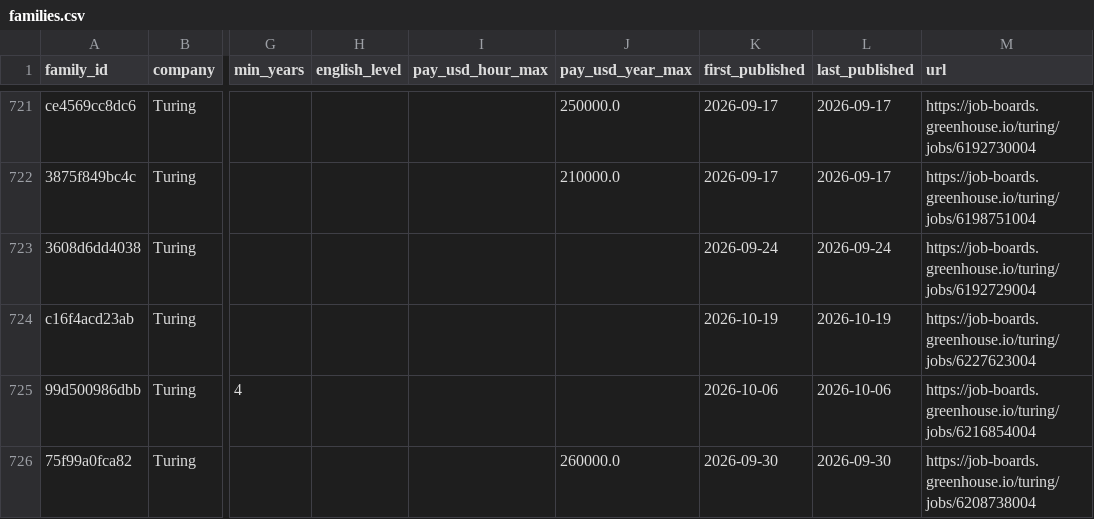
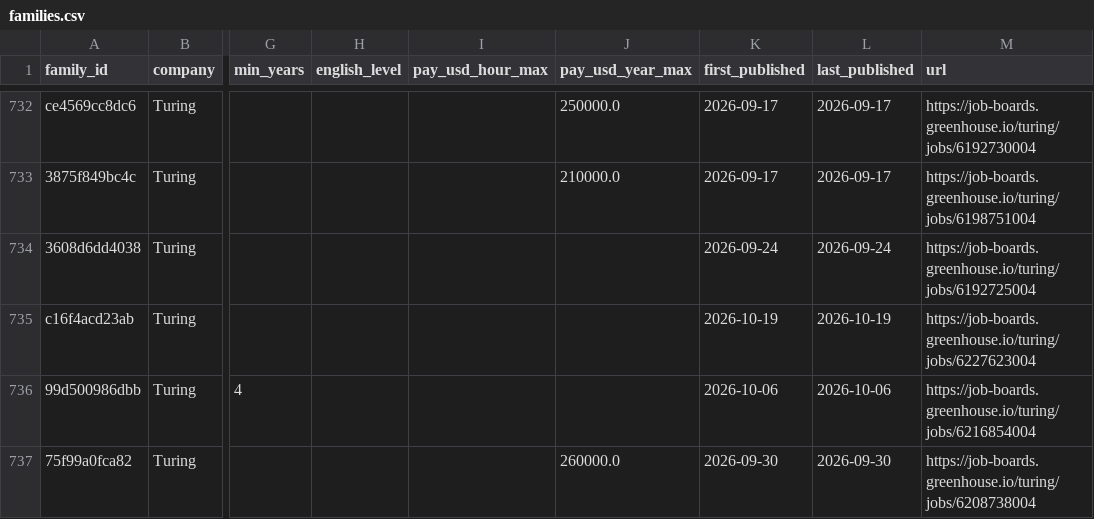
Before and after one commit to Jsebastian323/webdata-delivery-kit, a CSV file: data/jobs/families.csv, drawn as a sheet; only a part is shown, gaps mark what is left out; addresses are those after the commit; the diff covers the shown part only; the diff names each change by its address in the sheet, - before the commit and + after, or states it on an @@ line.

```diff
--- a/data/jobs/families.csv
+++ b/data/jobs/families.csv
-M734 (url): https://job-boards.greenhouse.io/turing/jobs/6192729004
+M734 (url): https://job-boards.greenhouse.io/turing/jobs/6192725004
```
Also changed, not shown: 17 added rows, 3 removed rows and 14 edited cells elsewhere in this file, 3 other files.
